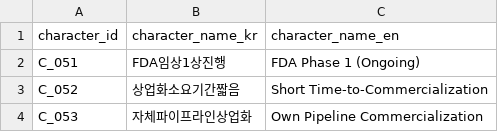
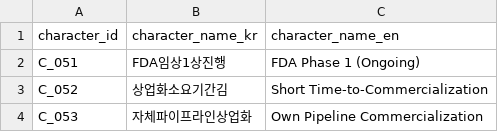
Before and after one commit to kang0302/import_MT, a CSV file: g30/character.csv, drawn as a sheet.

Commit message:
Update character.csv

```diff
--- a/g30/character.csv
+++ b/g30/character.csv
@@ -2,3 +2,3 @@ character_id,character_name_kr,character_name_en
 C_051,FDA임상1상진행,FDA Phase 1 (Ongoing)
-C_052,상업화소요기간짧음,Short Time-to-Commercialization
+C_052,상업화소요기간김,Short Time-to-Commercialization
 C_053,자체파이프라인상업화,Own Pipeline Commercialization
```
